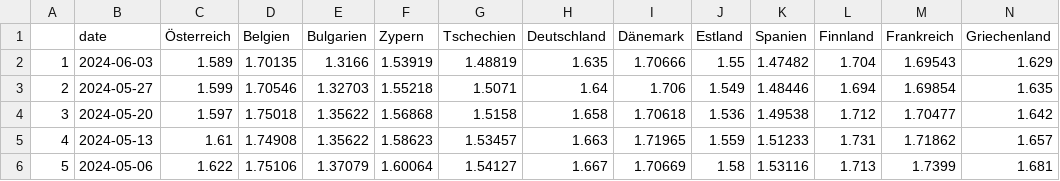
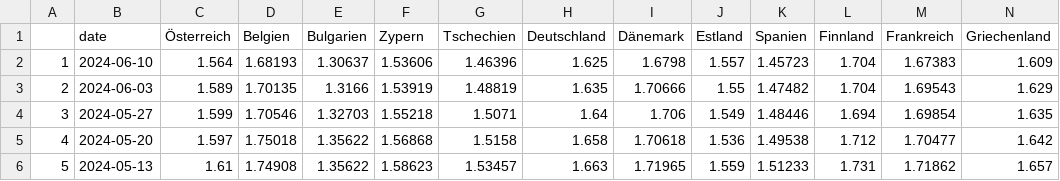
Before and after one commit to dstDatenjournalismus/2022-09-energieDashboard, a CSV file: R/output/weekly_fuel_prices/historic/historic_diesel.csv, drawn as a sheet; only a part is shown; the shorter side is filled out with more unchanged rows; addresses are those after the commit; rows hold the shown columns only; the diff names each change by its address in the sheet, - before the commit and + after, or states it on an @@ line.

```diff
--- a/R/output/weekly_fuel_prices/historic/historic_diesel.csv
+++ b/R/output/weekly_fuel_prices/historic/historic_diesel.csv
+row 2: 1 | 2024-06-10 | 1.564 | 1.68193 | 1.30637 | 1.53606 | 1.46396 | 1.625 | 1.6798 | 1.557 | 1.45723 | 1.704 | 1.67383 | 1.609
@@ column A renumbered from row 3 down @@
```
